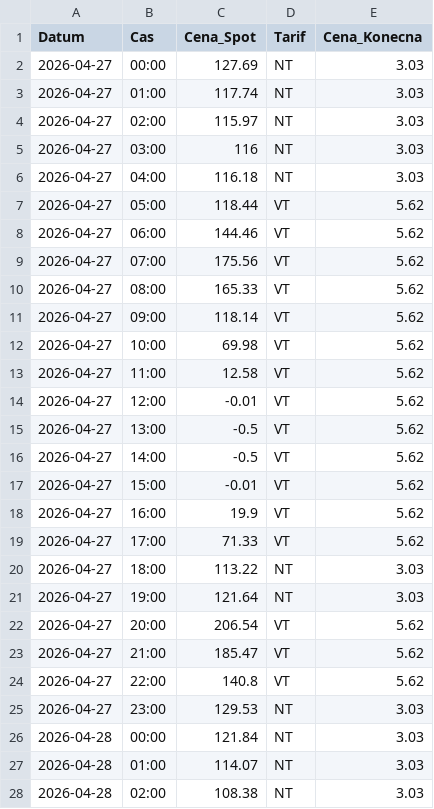
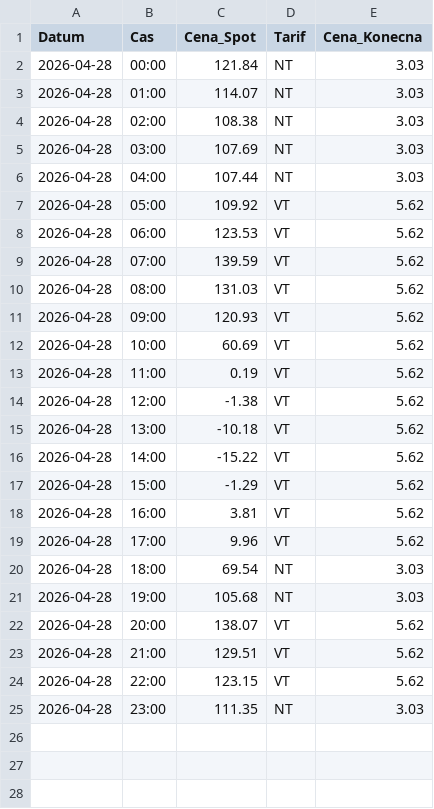
Before and after one commit to bytdvorce/chalupa-ote-monitor, a CSV file: ceny_final_5min.csv, drawn as a sheet; only a part is shown; the shorter side is filled out with more unchanged rows; the diff names each change by its address in the sheet, - before the commit and + after, or states it on an @@ line.

```diff
--- a/ceny_final_5min.csv
+++ b/ceny_final_5min.csv
-row 2: 2026-04-27 | 00:00 | 127.69 | NT | 3.03
-row 3: 2026-04-27 | 01:00 | 117.74 | NT | 3.03
-row 4: 2026-04-27 | 02:00 | 115.97 | NT | 3.03
-row 5: 2026-04-27 | 03:00 | 116 | NT | 3.03
-row 6: 2026-04-27 | 04:00 | 116.18 | NT | 3.03
-row 7: 2026-04-27 | 05:00 | 118.44 | VT | 5.62
-row 8: 2026-04-27 | 06:00 | 144.46 | VT | 5.62
-row 9: 2026-04-27 | 07:00 | 175.56 | VT | 5.62
-row 10: 2026-04-27 | 08:00 | 165.33 | VT | 5.62
-row 11: 2026-04-27 | 09:00 | 118.14 | VT | 5.62
-row 12: 2026-04-27 | 10:00 | 69.98 | VT | 5.62
-row 13: 2026-04-27 | 11:00 | 12.58 | VT | 5.62
-row 14: 2026-04-27 | 12:00 | -0.01 | VT | 5.62
-row 15: 2026-04-27 | 13:00 | -0.5 | VT | 5.62
-row 16: 2026-04-27 | 14:00 | -0.5 | VT | 5.62
-row 17: 2026-04-27 | 15:00 | -0.01 | VT | 5.62
-row 18: 2026-04-27 | 16:00 | 19.9 | VT | 5.62
-row 19: 2026-04-27 | 17:00 | 71.33 | VT | 5.62
-row 20: 2026-04-27 | 18:00 | 113.22 | NT | 3.03
-row 21: 2026-04-27 | 19:00 | 121.64 | NT | 3.03
-row 22: 2026-04-27 | 20:00 | 206.54 | VT | 5.62
-row 23: 2026-04-27 | 21:00 | 185.47 | VT | 5.62
-row 24: 2026-04-27 | 22:00 | 140.8 | VT | 5.62
-row 25: 2026-04-27 | 23:00 | 129.53 | NT | 3.03
```
